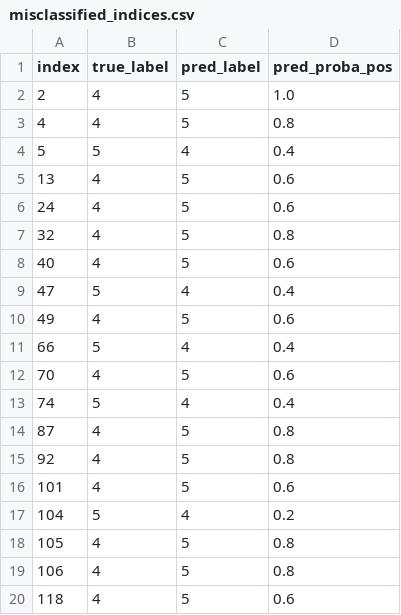
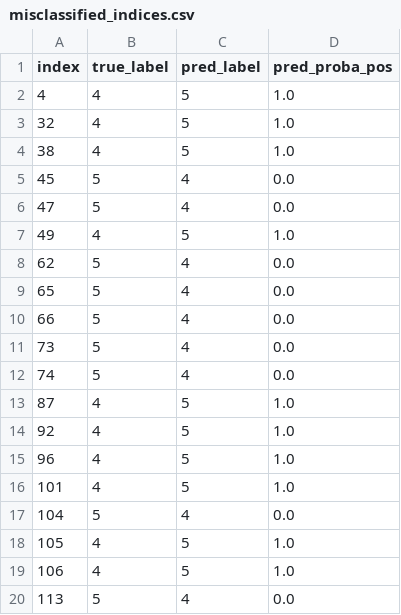
Before and after one commit to nojusta/machine-learning-labs, a CSV file: scripts/KNN/artifacts/full_features/misclassified_indices.csv, drawn as a sheet.

```diff
--- a/scripts/KNN/artifacts/full_features/misclassified_indices.csv
+++ b/scripts/KNN/artifacts/full_features/misclassified_indices.csv
@@ -1,20 +1,20 @@
 index,true_label,pred_label,pred_proba_pos
-2,4,5,1.0
-4,4,5,0.8
-5,5,4,0.4
-13,4,5,0.6
-24,4,5,0.6
-32,4,5,0.8
-40,4,5,0.6
-47,5,4,0.4
-49,4,5,0.6
-66,5,4,0.4
-70,4,5,0.6
-74,5,4,0.4
-87,4,5,0.8
-92,4,5,0.8
-101,4,5,0.6
-104,5,4,0.2
-105,4,5,0.8
-106,4,5,0.8
-118,4,5,0.6
+4,4,5,1.0
+32,4,5,1.0
+38,4,5,1.0
+45,5,4,0.0
+47,5,4,0.0
+49,4,5,1.0
+62,5,4,0.0
+65,5,4,0.0
+66,5,4,0.0
+73,5,4,0.0
+74,5,4,0.0
+87,4,5,1.0
+92,4,5,1.0
+96,4,5,1.0
+101,4,5,1.0
+104,5,4,0.0
+105,4,5,1.0
+106,4,5,1.0
+113,5,4,0.0
```
Also changed, not shown: scripts/KNN/artifacts/full_features/validation_metrics_per_k.csv, scripts/KNN/artifacts/tsne_2d/misclassified_indices.csv, 24 other files.
